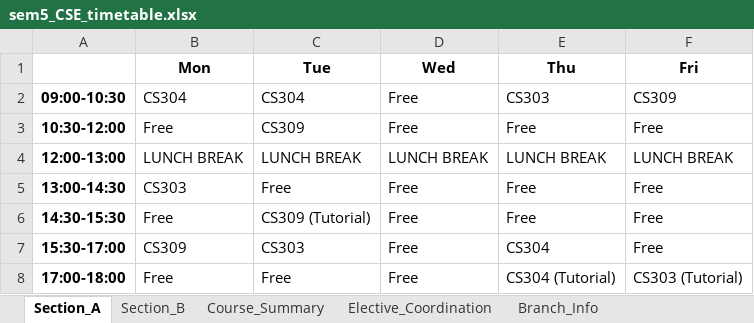
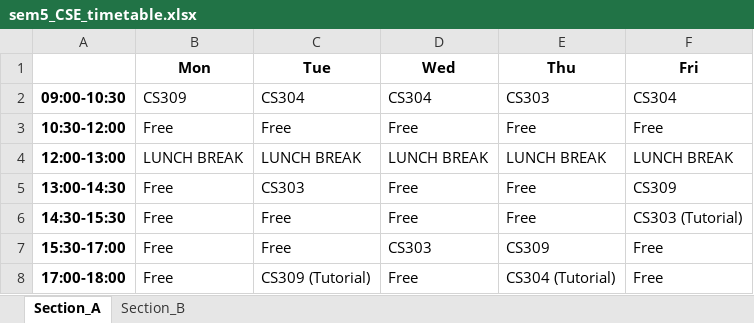
Before and after one commit to rishita7558/timetable-generator-Logic-Beyond, an Excel workbook: backend/output_timetables/sem5_CSE_timetable.xlsx, sheet Section_A, drawn as a sheet; values as stored, in another font and other column widths than the file's, no borders; the diff names each change by its address in the sheet, - before the commit and + after, or states it on an @@ line.

```diff
--- a/backend/output_timetables/sem5_CSE_timetable.xlsx (sheet Section_A)
+++ b/backend/output_timetables/sem5_CSE_timetable.xlsx (sheet Section_A)
-sheet tab: Course_Summary
-sheet tab: Elective_Coordination
-sheet tab: Branch_Info
-B2 (Mon): CS304
+B2 (Mon): CS309
-D2 (Wed): Free
+D2 (Wed): CS304
-F2 (Fri): CS309
+F2 (Fri): CS304
-C3 (Tue): CS309
+C3 (Tue): Free
-B5 (Mon): CS303
+B5 (Mon): Free
-C5 (Tue): Free
+C5 (Tue): CS303
-F5 (Fri): Free
+F5 (Fri): CS309
-C6 (Tue): CS309 (Tutorial)
+C6 (Tue): Free
-F6 (Fri): Free
+F6 (Fri): CS303 (Tutorial)
-B7 (Mon): CS309
+B7 (Mon): Free
-C7 (Tue): CS303
+C7 (Tue): Free
-D7 (Wed): Free
+D7 (Wed): CS303
-E7 (Thu): CS304
+E7 (Thu): CS309
-C8 (Tue): Free
+C8 (Tue): CS309 (Tutorial)
-F8 (Fri): CS303 (Tutorial)
+F8 (Fri): Free
```
Also changed, not shown: sheet Section_B, backend/output_timetables/sem3_CSE_timetable.xlsx, backend/output_timetables/sem3_DSAI_timetable.xlsx, 11 other files.
